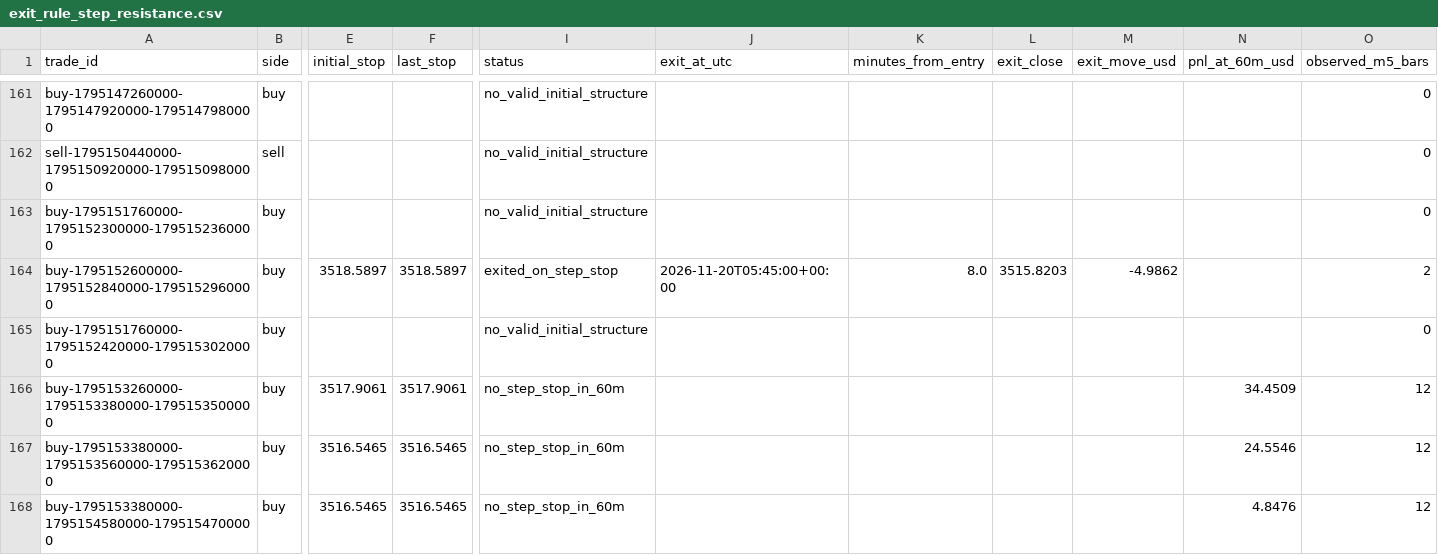
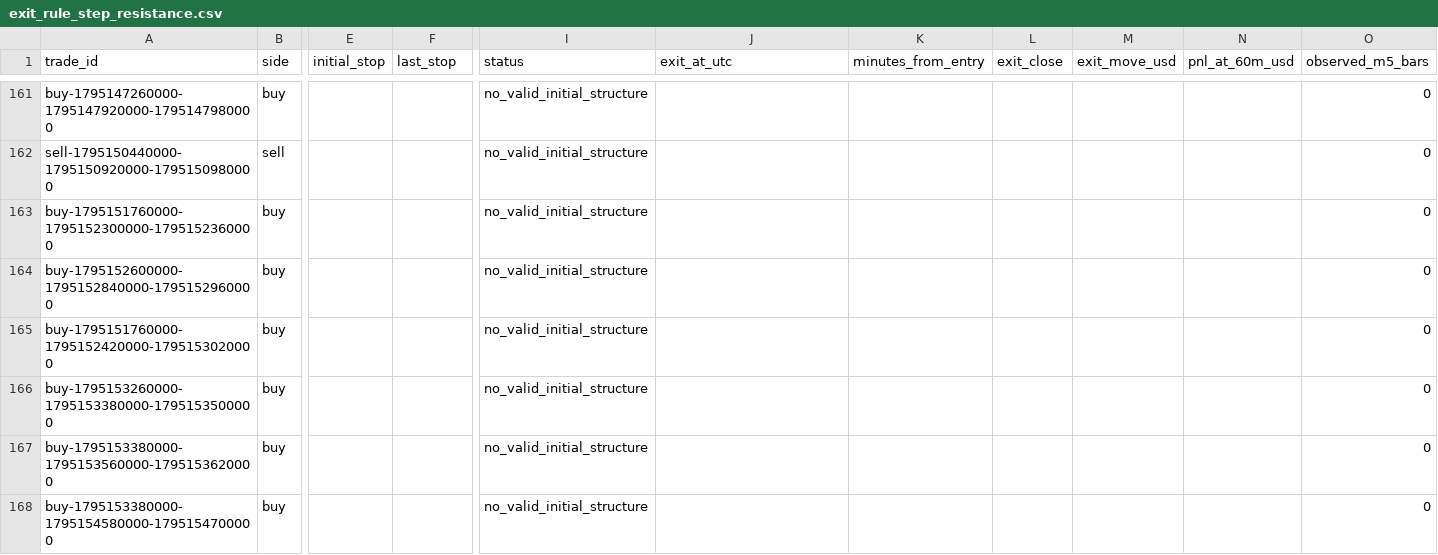
Before and after one commit to salehrbo1-cell/Alert-bot, a CSV file: research/sonic_paper/exit_rule_step_resistance.csv, drawn as a sheet; only a part is shown, gaps mark what is left out; the diff covers the shown part only; the diff names each change by its address in the sheet, - before the commit and + after, or states it on an @@ line.

```diff
--- a/research/sonic_paper/exit_rule_step_resistance.csv
+++ b/research/sonic_paper/exit_rule_step_resistance.csv
-E164 (initial_stop): 3518.5897
+E164 (initial_stop): (empty)
-F164 (last_stop): 3518.5897
+F164 (last_stop): (empty)
-I164 (status): exited_on_step_stop
+I164 (status): no_valid_initial_structure
-J164 (exit_at_utc): 2026-11-20T05:45:00+00:00
+J164 (exit_at_utc): (empty)
-K164 (minutes_from_entry): 8.0
+K164 (minutes_from_entry): (empty)
-L164 (exit_close): 3515.8203
+L164 (exit_close): (empty)
-M164 (exit_move_usd): -4.9862
+M164 (exit_move_usd): (empty)
-O164 (observed_m5_bars): 2
+O164 (observed_m5_bars): 0
-E166 (initial_stop): 3517.9061
+E166 (initial_stop): (empty)
-F166 (last_stop): 3517.9061
+F166 (last_stop): (empty)
-I166:I168 (status): no_step_stop_in_60m
+I166:I168 (status): no_valid_initial_structure
-N166 (pnl_at_60m_usd): 34.4509
+N166 (pnl_at_60m_usd): (empty)
-O166:O168 (observed_m5_bars): 12
+O166:O168 (observed_m5_bars): 0
-E167:E168 (initial_stop): 3516.5465
+E167:E168 (initial_stop): (empty)
-F167:F168 (last_stop): 3516.5465
+F167:F168 (last_stop): (empty)
-N167 (pnl_at_60m_usd): 24.5546
+N167 (pnl_at_60m_usd): (empty)
-N168 (pnl_at_60m_usd): 4.8476
+N168 (pnl_at_60m_usd): (empty)
```
Also changed, not shown: 4 added rows and 12 edited cells elsewhere in this file, research/sonic_paper/exit_rule_m5_structure.csv, research/sonic_paper/exit_rule_structure_break.csv, 4 other files.
